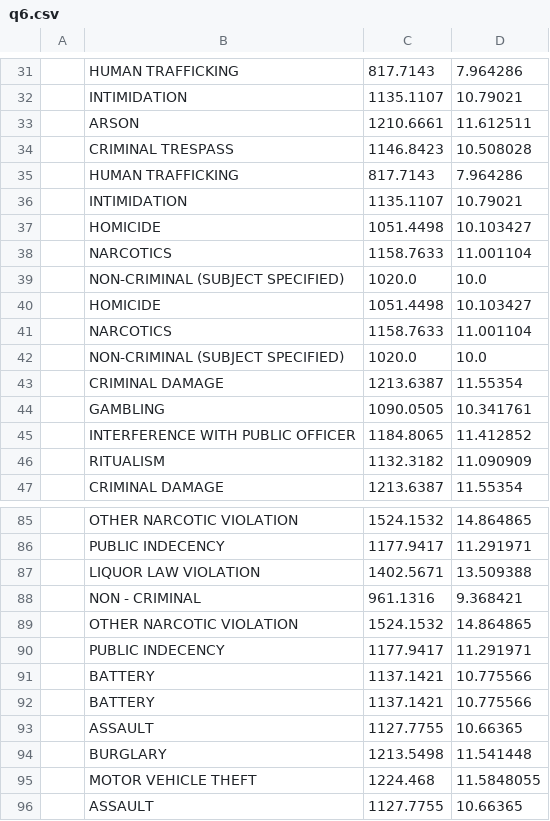
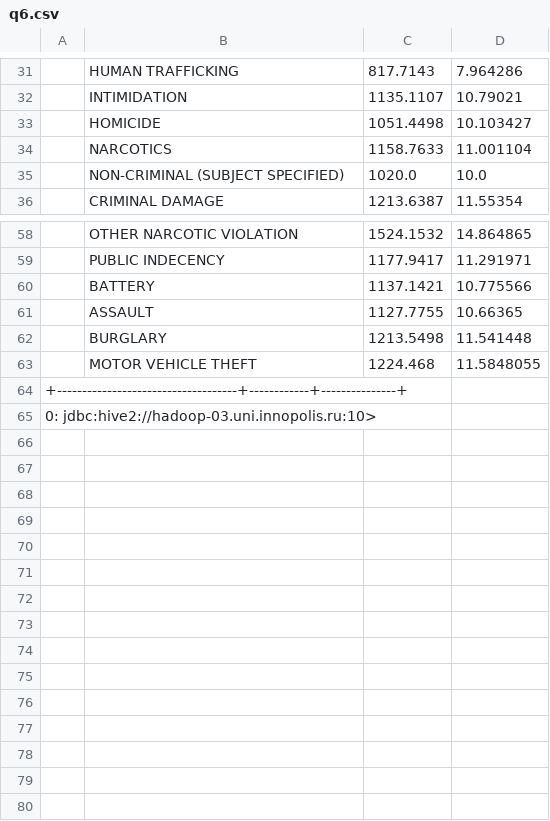
Before and after one commit to Ishikawwwa/CriminalChicago, a CSV file: output/q6.csv, drawn as a sheet; only a part is shown, gaps mark what is left out; the shorter side is filled out with more unchanged rows; the diff covers the shown part only.

```diff
--- a/output/q6.csv
+++ b/output/q6.csv
@@ -32,6 +32,2 @@
 | INTIMIDATION                       | 1135.1107  | 10.79021      |
-| ARSON                              | 1210.6661  | 11.612511     |
-| CRIMINAL TRESPASS                  | 1146.8423  | 10.508028     |
-| HUMAN TRAFFICKING                  | 817.7143   | 7.964286      |
-| INTIMIDATION                       | 1135.1107  | 10.79021      |
 | HOMICIDE                           | 1051.4498  | 10.103427     |
@@ -39,9 +35,2 @@
 | NON-CRIMINAL (SUBJECT SPECIFIED)   | 1020.0     | 10.0          |
-| HOMICIDE                           | 1051.4498  | 10.103427     |
-| NARCOTICS                          | 1158.7633  | 11.001104     |
-| NON-CRIMINAL (SUBJECT SPECIFIED)   | 1020.0     | 10.0          |
-| CRIMINAL DAMAGE                    | 1213.6387  | 11.55354      |
-| GAMBLING                           | 1090.0505  | 10.341761     |
-| INTERFERENCE WITH PUBLIC OFFICER   | 1184.8065  | 11.412852     |
-| RITUALISM                          | 1132.3182  | 11.090909     |
 | CRIMINAL DAMAGE                    | 1213.6387  | 11.55354      |
@@ -86,11 +59,3 @@
 | PUBLIC INDECENCY                   | 1177.9417  | 11.291971     |
-| LIQUOR LAW VIOLATION               | 1402.5671  | 13.509388     |
-| NON - CRIMINAL                     | 961.1316   | 9.368421      |
-| OTHER NARCOTIC VIOLATION           | 1524.1532  | 14.864865     |
-| PUBLIC INDECENCY                   | 1177.9417  | 11.291971     |
 | BATTERY                            | 1137.1421  | 10.775566     |
-| BATTERY                            | 1137.1421  | 10.775566     |
-| ASSAULT                            | 1127.7755  | 10.66365      |
-| BURGLARY                           | 1213.5498  | 11.541448     |
-| MOTOR VEHICLE THEFT                | 1224.468   | 11.5848055    |
 | ASSAULT                            | 1127.7755  | 10.66365      |
```
Also changed, not shown: 16 removed rows elsewhere in this file, output/q1.csv, output/q2.csv, 29 other files.
